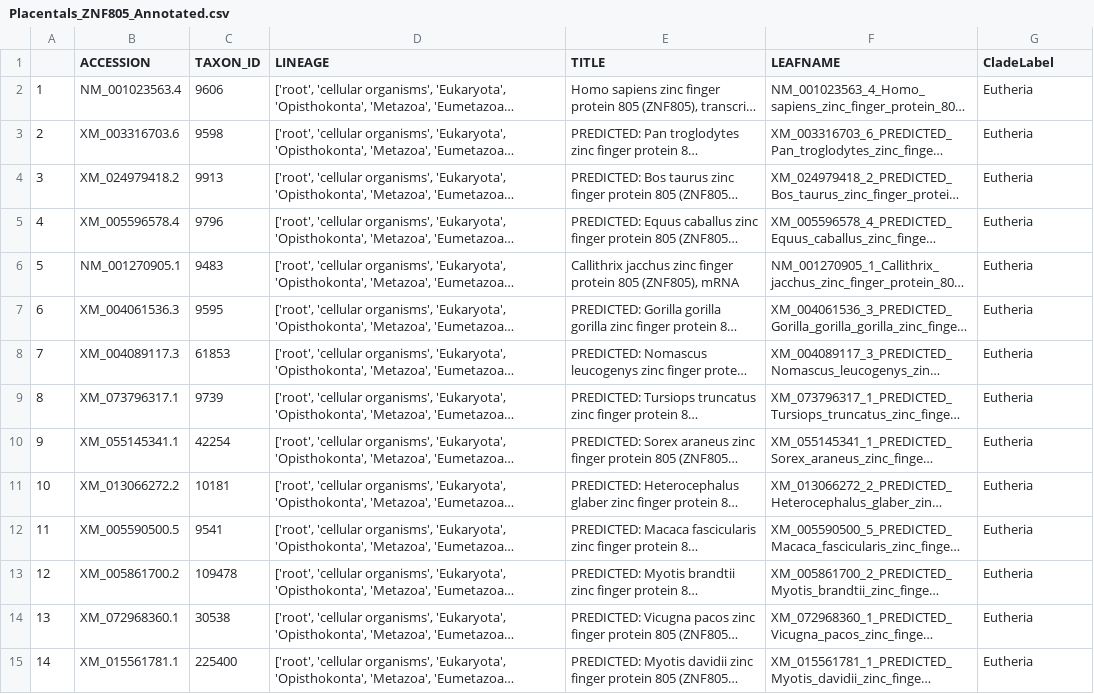
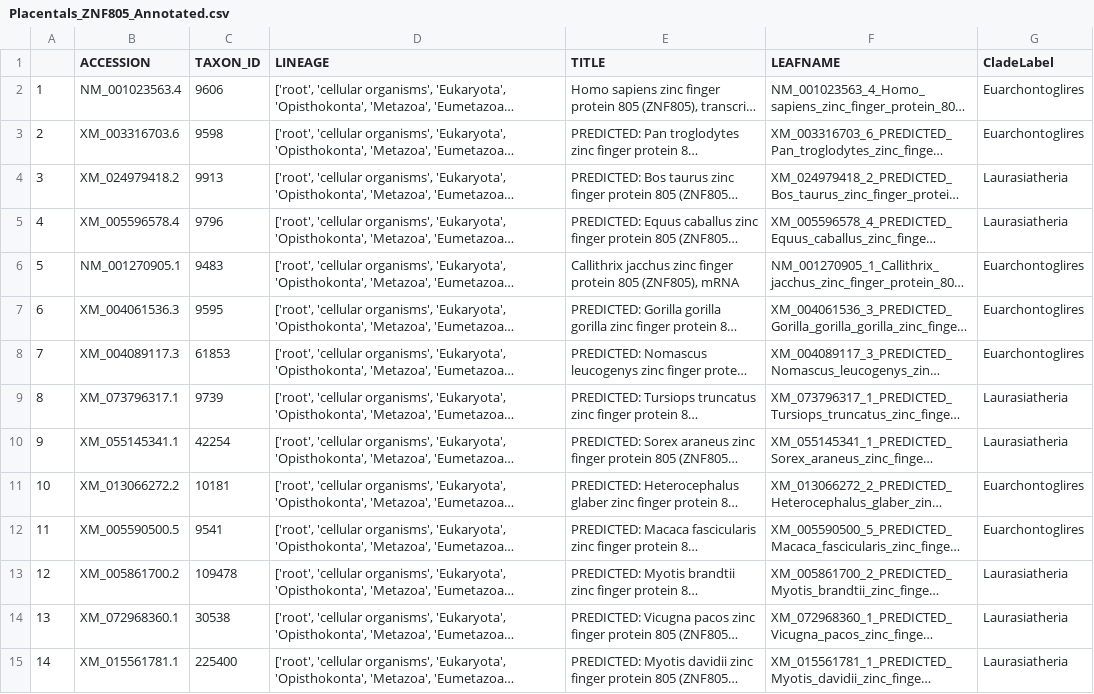
Before and after one commit to aglucaci/Analysis-of-Orthologous-Collections, a CSV file: results/Placentals_ZNF805/Placentals_ZNF805_Annotated.csv, drawn as a sheet; only a part is shown; long unchanged cells end in …; the diff covers the shown part only; the diff names each change by its address in the sheet, - before the commit and + after, or states it on an @@ line.

Commit message:
placentals results

```diff
--- a/results/Placentals_ZNF805/Placentals_ZNF805_Annotated.csv
+++ b/results/Placentals_ZNF805/Placentals_ZNF805_Annotated.csv
-G2:G3 (CladeLabel): Eutheria
+G2:G3 (CladeLabel): Euarchontoglires
-G4:G5 (CladeLabel): Eutheria
+G4:G5 (CladeLabel): Laurasiatheria
-G6:G8 (CladeLabel): Eutheria
+G6:G8 (CladeLabel): Euarchontoglires
-G9:G10 (CladeLabel): Eutheria
+G9:G10 (CladeLabel): Laurasiatheria
-G11:G12 (CladeLabel): Eutheria
+G11:G12 (CladeLabel): Euarchontoglires
-G13:G15 (CladeLabel): Eutheria
+G13:G15 (CladeLabel): Laurasiatheria
```
Also changed, not shown: 50 edited cells elsewhere in this file, 33 other files.
